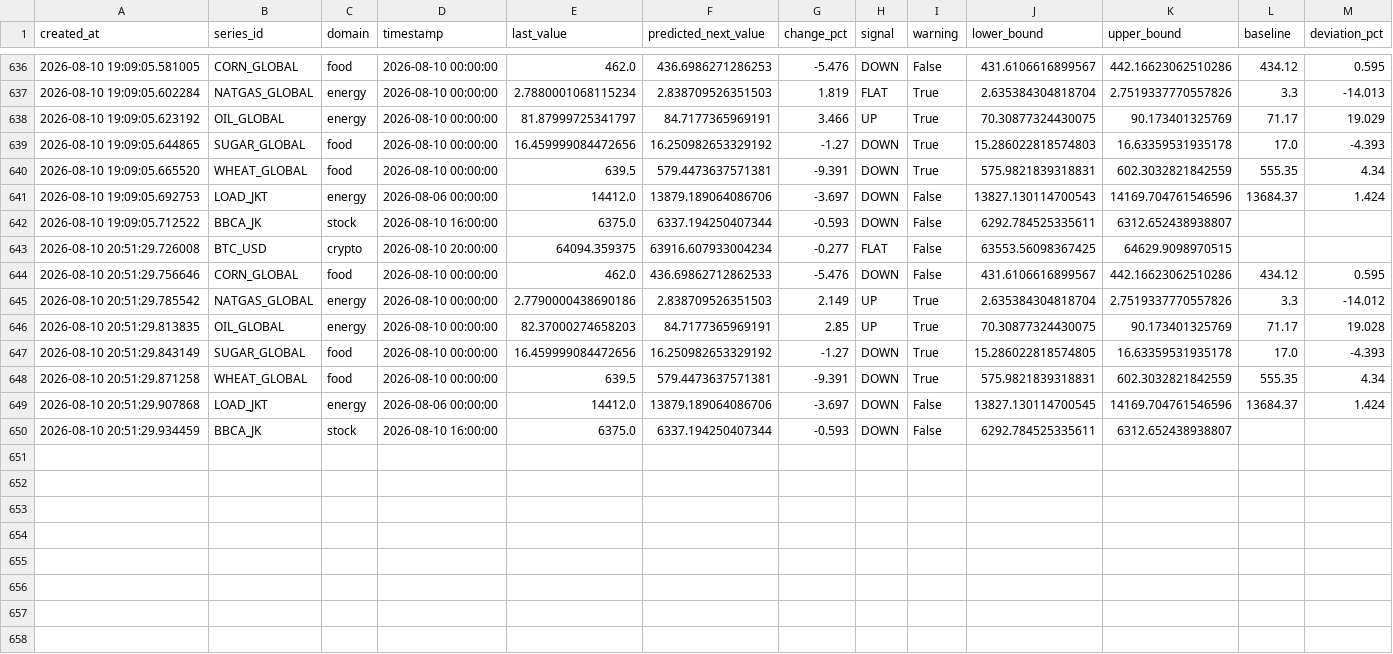
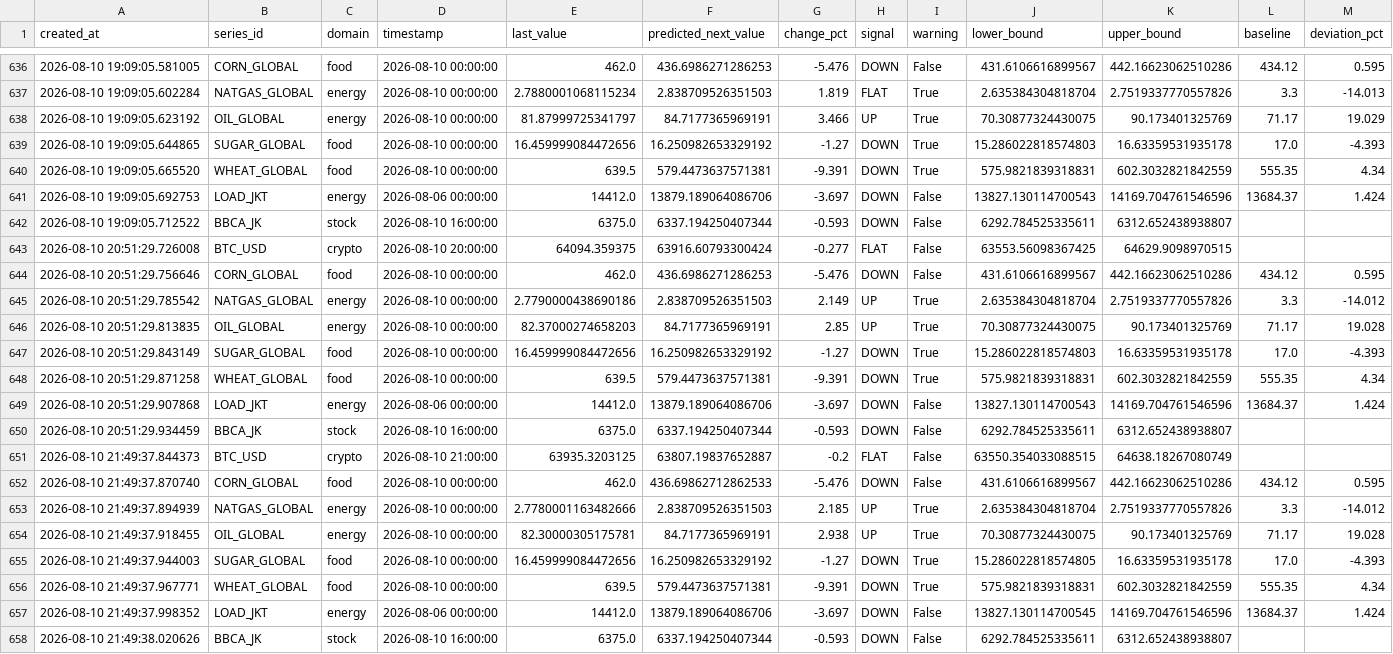
Before and after one commit to salimz-arch/tsf-market-analytics, a CSV file: data/forecasts/forecast.csv, drawn as a sheet; only a part is shown, gaps mark what is left out.

```diff
--- a/data/forecasts/forecast.csv
+++ b/data/forecasts/forecast.csv
@@ -642,9 +642,17 @@ created_at,series_id,domain,timestamp,last_value,predicted_next_value,change_pct
 2026-08-10 19:09:05.712522,BBCA_JK,stock,2026-08-10 16:00:00,6375.0,6337.194250407344,-0.593,DOWN,False,6292.784525335611,6312.652438938807,,
-2026-08-10 20:51:29.726008,BTC_USD,crypto,2026-08-10 20:00:00,64094.359375,63916.607933004234,-0.277,FLAT,False,63553.56098367425,64629.9098970515,,
-2026-08-10 20:51:29.756646,CORN_GLOBAL,food,2026-08-10 00:00:00,462.0,436.69862712862533,-5.476,DOWN,False,431.6106616899567,442.16623062510286,434.12,0.595
+2026-08-10 20:51:29.726008,BTC_USD,crypto,2026-08-10 20:00:00,64094.359375,63916.60793300424,-0.277,FLAT,False,63553.56098367425,64629.9098970515,,
+2026-08-10 20:51:29.756646,CORN_GLOBAL,food,2026-08-10 00:00:00,462.0,436.6986271286253,-5.476,DOWN,False,431.6106616899567,442.16623062510286,434.12,0.595
 2026-08-10 20:51:29.785542,NATGAS_GLOBAL,energy,2026-08-10 00:00:00,2.7790000438690186,2.838709526351503,2.149,UP,True,2.635384304818704,2.7519337770557826,3.3,-14.012
 2026-08-10 20:51:29.813835,OIL_GLOBAL,energy,2026-08-10 00:00:00,82.37000274658203,84.7177365969191,2.85,UP,True,70.30877324430075,90.173401325769,71.17,19.028
-2026-08-10 20:51:29.843149,SUGAR_GLOBAL,food,2026-08-10 00:00:00,16.459999084472656,16.250982653329192,-1.27,DOWN,True,15.286022818574805,16.63359531935178,17.0,-4.393
+2026-08-10 20:51:29.843149,SUGAR_GLOBAL,food,2026-08-10 00:00:00,16.459999084472656,16.250982653329192,-1.27,DOWN,True,15.286022818574803,16.63359531935178,17.0,-4.393
 2026-08-10 20:51:29.871258,WHEAT_GLOBAL,food,2026-08-10 00:00:00,639.5,579.4473637571381,-9.391,DOWN,True,575.9821839318831,602.3032821842559,555.35,4.34
-2026-08-10 20:51:29.907868,LOAD_JKT,energy,2026-08-06 00:00:00,14412.0,13879.189064086706,-3.697,DOWN,False,13827.130114700545,14169.704761546596,13684.37,1.424
+2026-08-10 20:51:29.907868,LOAD_JKT,energy,2026-08-06 00:00:00,14412.0,13879.189064086706,-3.697,DOWN,False,13827.130114700543,14169.704761546596,13684.37,1.424
 2026-08-10 20:51:29.934459,BBCA_JK,stock,2026-08-10 16:00:00,6375.0,6337.194250407344,-0.593,DOWN,False,6292.784525335611,6312.652438938807,,
+2026-08-10 21:49:37.844373,BTC_USD,crypto,2026-08-10 21:00:00,63935.3203125,63807.19837652887,-0.2,FLAT,False,63550.354033088515,64638.18267080749,,
+2026-08-10 21:49:37.870740,CORN_GLOBAL,food,2026-08-10 00:00:00,462.0,436.69862712862533,-5.476,DOWN,False,431.6106616899567,442.16623062510286,434.12,0.595
+2026-08-10 21:49:37.894939,NATGAS_GLOBAL,energy,2026-08-10 00:00:00,2.7780001163482666,2.838709526351503,2.185,UP,True,2.635384304818704,2.7519337770557826,3.3,-14.012
+2026-08-10 21:49:37.918455,OIL_GLOBAL,energy,2026-08-10 00:00:00,82.30000305175781,84.7177365969191,2.938,UP,True,70.30877324430075,90.173401325769,71.17,19.028
+2026-08-10 21:49:37.944003,SUGAR_GLOBAL,food,2026-08-10 00:00:00,16.459999084472656,16.250982653329192,-1.27,DOWN,True,15.286022818574805,16.63359531935178,17.0,-4.393
+2026-08-10 21:49:37.967771,WHEAT_GLOBAL,food,2026-08-10 00:00:00,639.5,579.4473637571381,-9.391,DOWN,True,575.9821839318831,602.3032821842559,555.35,4.34
+2026-08-10 21:49:37.998352,LOAD_JKT,energy,2026-08-06 00:00:00,14412.0,13879.189064086706,-3.697,DOWN,False,13827.130114700545,14169.704761546596,13684.37,1.424
+2026-08-10 21:49:38.020626,BBCA_JK,stock,2026-08-10 16:00:00,6375.0,6337.194250407344,-0.593,DOWN,False,6292.784525335611,6312.652438938807,,
```
Also changed, not shown: data/forecasts/conclusions.csv, data/forecasts/evaluation.csv, 5 other files.
